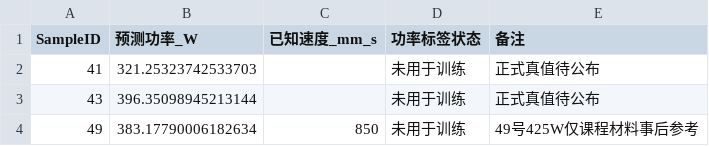
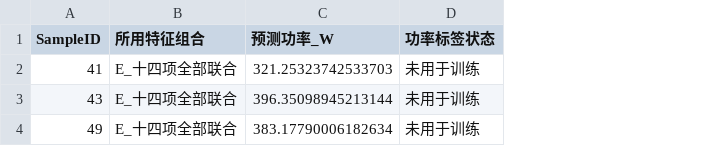
Before and after one commit to hybwhite-stack/ME5106-acoustic-feature-engineering, a CSV file: results/三个待预测组_统一方案.csv, drawn as a sheet; removed rows and columns are numbered as before the commit, all else as after; the diff names each change by its address in the sheet, - before the commit and + after, or states it on an @@ line.

```diff
--- a/results/三个待预测组_统一方案.csv
+++ b/results/三个待预测组_统一方案.csv
+column B (所用特征组合), rows 2-4: all E_十四项全部联合
-column C (已知速度_mm_s), row 4: 850
-column E (备注), rows 2-4: 正式真值待公布 | 正式真值待公布 | 49号425W仅课程材料事后参考
```
Also changed, not shown: results/固定ElasticNet特征消融.csv, results/组级特征组合对照.csv, 7 other files.
